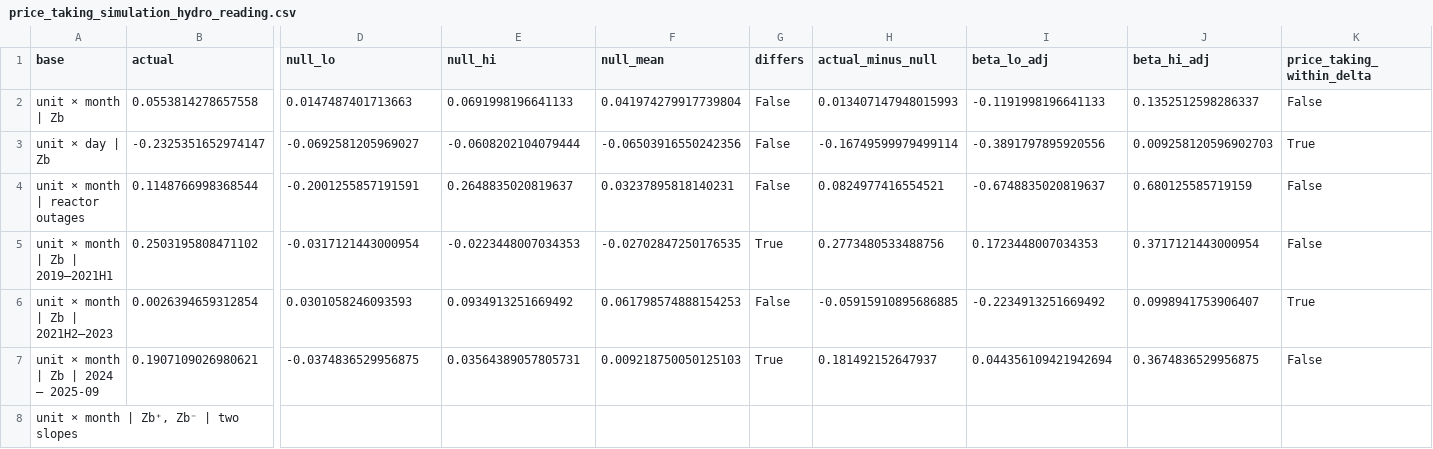
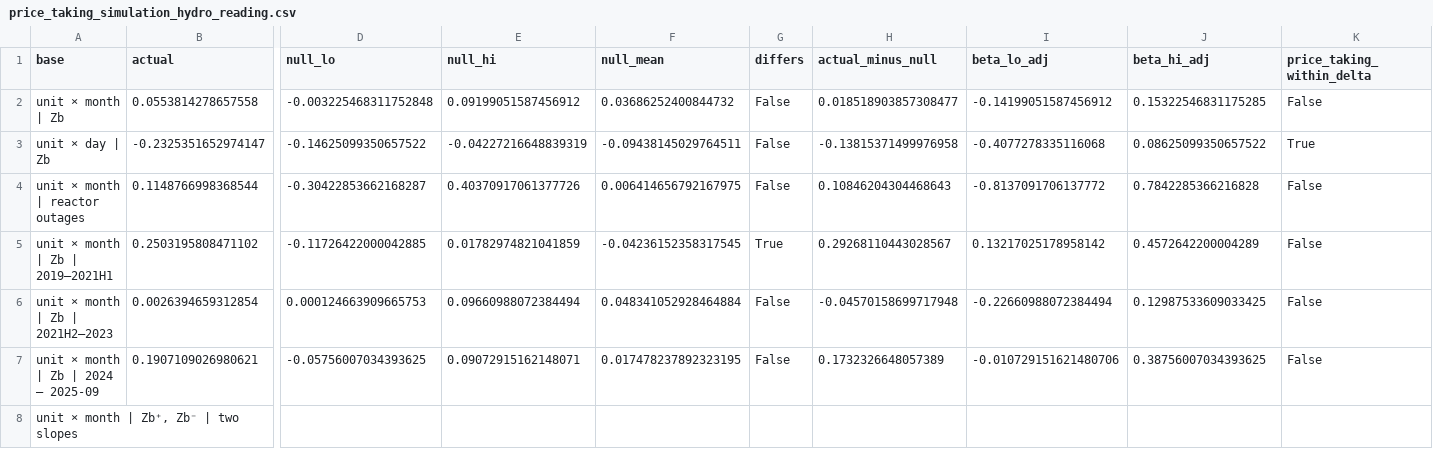
Before and after one commit to theomello/iberian_electricity_thesis, a CSV file: outputs/tables/price_taking_simulation_hydro_reading.csv, drawn as a sheet; only a part is shown, gaps mark what is left out; the diff names each change by its address in the sheet, - before the commit and + after, or states it on an @@ line.

```diff
--- a/outputs/tables/price_taking_simulation_hydro_reading.csv
+++ b/outputs/tables/price_taking_simulation_hydro_reading.csv
-D2 (null_lo): 0.0147487401713663
+D2 (null_lo): -0.003225468311752848
-E2 (null_hi): 0.0691998196641133
+E2 (null_hi): 0.09199051587456912
-F2 (null_mean): 0.041974279917739804
+F2 (null_mean): 0.03686252400844732
-H2 (actual_minus_null): 0.013407147948015993
+H2 (actual_minus_null): 0.018518903857308477
-I2 (beta_lo_adj): -0.1191998196641133
+I2 (beta_lo_adj): -0.14199051587456912
-J2 (beta_hi_adj): 0.1352512598286337
+J2 (beta_hi_adj): 0.15322546831175285
-D3 (null_lo): -0.0692581205969027
+D3 (null_lo): -0.14625099350657522
-E3 (null_hi): -0.0608202104079444
+E3 (null_hi): -0.04227216648839319
-F3 (null_mean): -0.06503916550242356
+F3 (null_mean): -0.09438145029764511
-H3 (actual_minus_null): -0.16749599979499114
+H3 (actual_minus_null): -0.13815371499976958
-I3 (beta_lo_adj): -0.3891797895920556
+I3 (beta_lo_adj): -0.4077278335116068
-J3 (beta_hi_adj): 0.009258120596902703
+J3 (beta_hi_adj): 0.08625099350657522
-D4 (null_lo): -0.2001255857191591
+D4 (null_lo): -0.30422853662168287
-E4 (null_hi): 0.2648835020819637
+E4 (null_hi): 0.40370917061377726
-F4 (null_mean): 0.03237895818140231
+F4 (null_mean): 0.006414656792167975
-H4 (actual_minus_null): 0.0824977416554521
+H4 (actual_minus_null): 0.10846204304468643
-I4 (beta_lo_adj): -0.6748835020819637
+I4 (beta_lo_adj): -0.8137091706137772
-J4 (beta_hi_adj): 0.680125585719159
+J4 (beta_hi_adj): 0.7842285366216828
-D5 (null_lo): -0.0317121443000954
+D5 (null_lo): -0.11726422000042885
-E5 (null_hi): -0.0223448007034353
+E5 (null_hi): 0.01782974821041859
-F5 (null_mean): -0.02702847250176535
+F5 (null_mean): -0.04236152358317545
-H5 (actual_minus_null): 0.2773480533488756
+H5 (actual_minus_null): 0.29268110443028567
-I5 (beta_lo_adj): 0.1723448007034353
+I5 (beta_lo_adj): 0.13217025178958142
-J5 (beta_hi_adj): 0.3717121443000954
+J5 (beta_hi_adj): 0.4572642200004289
-D6 (null_lo): 0.0301058246093593
+D6 (null_lo): 0.000124663909665753
-E6 (null_hi): 0.0934913251669492
+E6 (null_hi): 0.09660988072384494
-F6 (null_mean): 0.061798574888154253
+F6 (null_mean): 0.048341052928464884
-H6 (actual_minus_null): -0.05915910895686885
+H6 (actual_minus_null): -0.04570158699717948
-I6 (beta_lo_adj): -0.2234913251669492
+I6 (beta_lo_adj): -0.22660988072384494
-J6 (beta_hi_adj): 0.0998941753906407
+J6 (beta_hi_adj): 0.12987533609033425
-K6 (price_taking_within_delta): True
+K6 (price_taking_within_delta): False
-D7 (null_lo): -0.0374836529956875
+D7 (null_lo): -0.05756007034393625
-E7 (null_hi): 0.03564389057805731
+E7 (null_hi): 0.09072915162148071
-F7 (null_mean): 0.009218750050125103
+F7 (null_mean): 0.017478237892323195
-G7 (differs): True
+G7 (differs): False
-H7 (actual_minus_null): 0.181492152647937
+H7 (actual_minus_null): 0.1732326648057389
-I7 (beta_lo_adj): 0.044356109421942694
+I7 (beta_lo_adj): -0.010729151621480706
-J7 (beta_hi_adj): 0.3674836529956875
+J7 (beta_hi_adj): 0.38756007034393625
```
Also changed, not shown: outputs/tables/price_taking_simulation_hydro_by_condition_reading.csv, outputs/tables/price_taking_simulation_hydro_by_halfyear_reading.csv, 18 other files.
